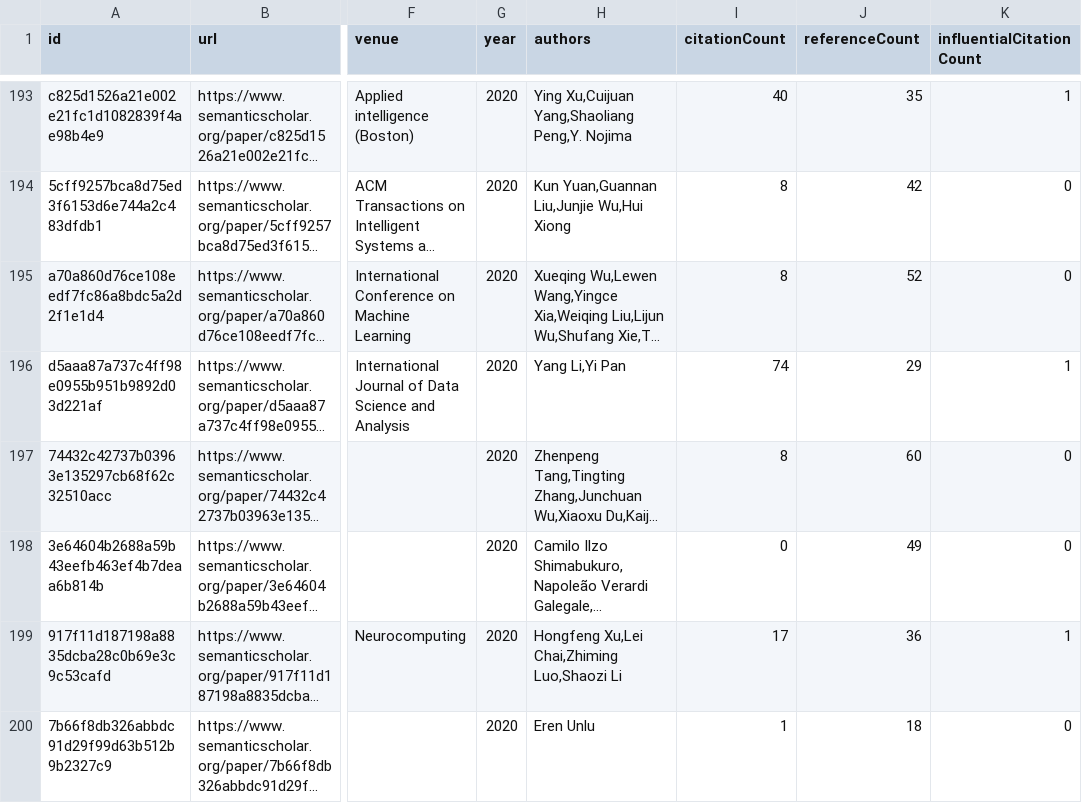
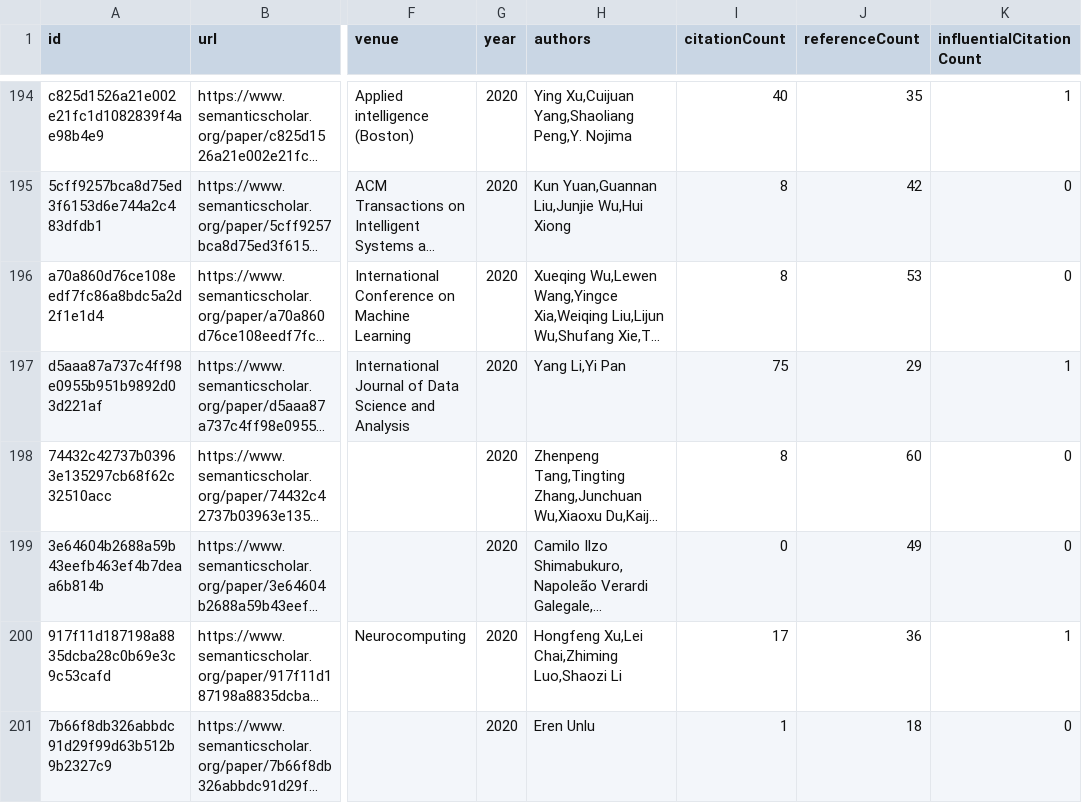
Before and after one commit to avi-jit/memestock-lit-review, a CSV file: data/candidatePapers.csv, drawn as a sheet; only a part is shown, gaps mark what is left out; long unchanged cells end in …; addresses are those after the commit; the diff covers the shown part only; the diff names each change by its address in the sheet, - before the commit and + after, or states it on an @@ line.

```diff
--- a/data/candidatePapers.csv
+++ b/data/candidatePapers.csv
-J196 (referenceCount): 52
+J196 (referenceCount): 53
-I197 (citationCount): 74
+I197 (citationCount): 75
```
Also changed, not shown: 2 added rows, 2 removed rows, 1 moved row and 27 edited cells elsewhere in this file, 2 other files.
